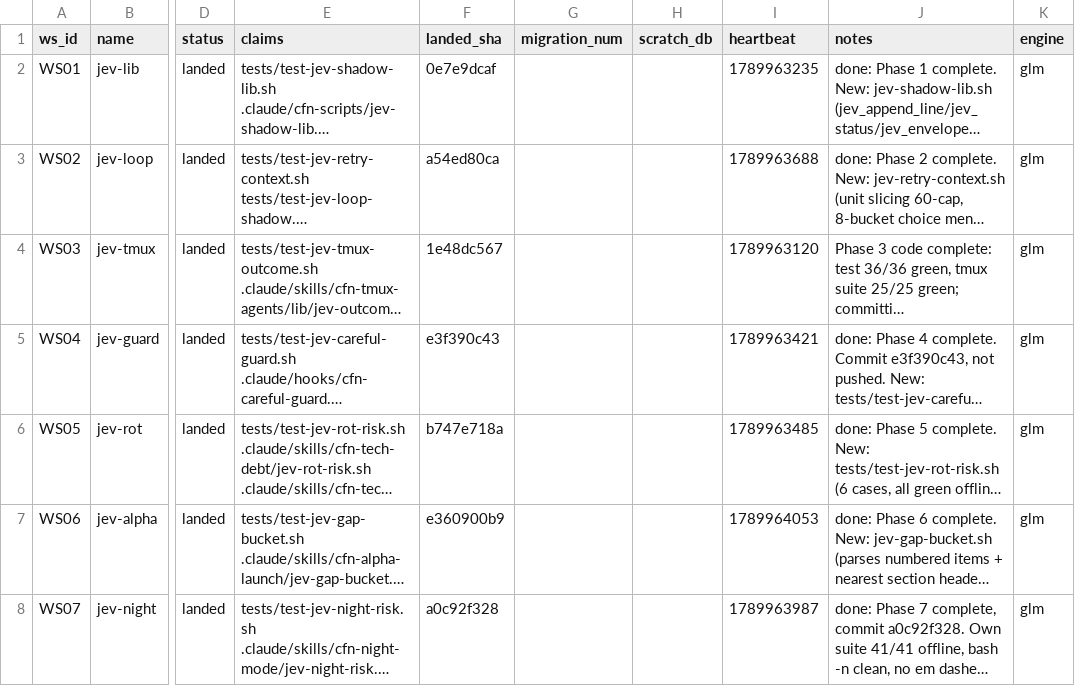
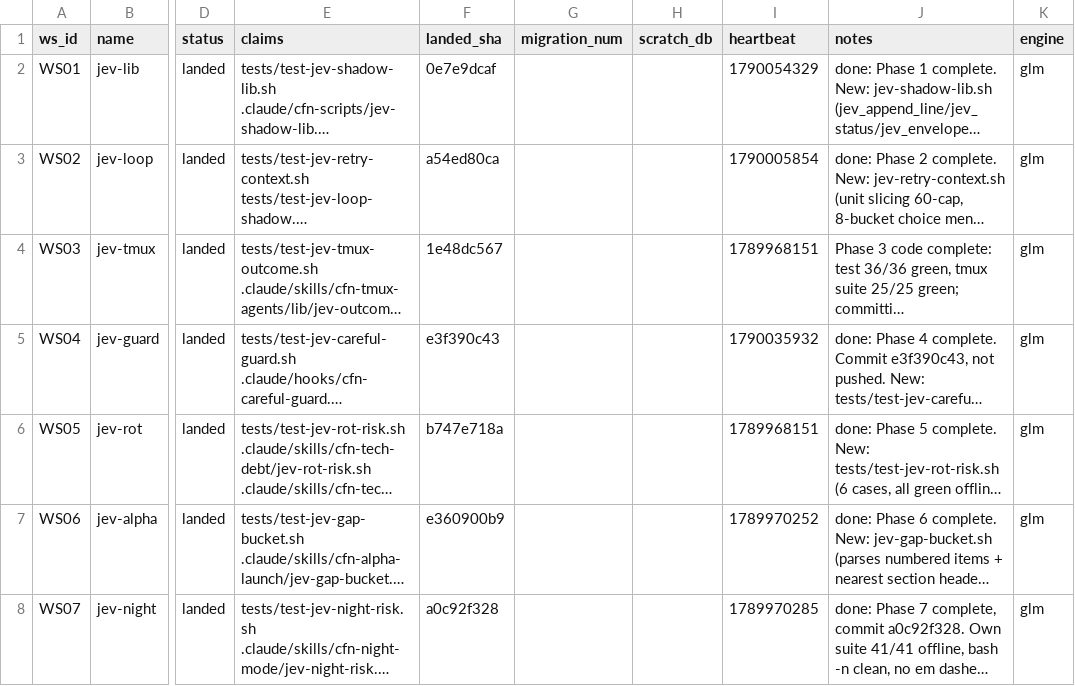
Before and after one commit to masharratt/claude-flow-novice, a TSV file: planning/fleet-jev-batch2/roster.tsv, drawn as a sheet; only a part is shown, gaps mark what is left out; long unchanged cells end in …; the diff names each change by its address in the sheet, - before the commit and + after, or states it on an @@ line.

```diff
--- a/planning/fleet-jev-batch2/roster.tsv
+++ b/planning/fleet-jev-batch2/roster.tsv
-I2 (heartbeat): 1789963235
+I2 (heartbeat): 1790054329
-I3 (heartbeat): 1789963688
+I3 (heartbeat): 1790005854
-I4 (heartbeat): 1789963120
+I4 (heartbeat): 1789968151
-I5 (heartbeat): 1789963421
+I5 (heartbeat): 1790035932
-I6 (heartbeat): 1789963485
+I6 (heartbeat): 1789968151
-I7 (heartbeat): 1789964053
+I7 (heartbeat): 1789970252
-I8 (heartbeat): 1789963987
+I8 (heartbeat): 1789970285
```
